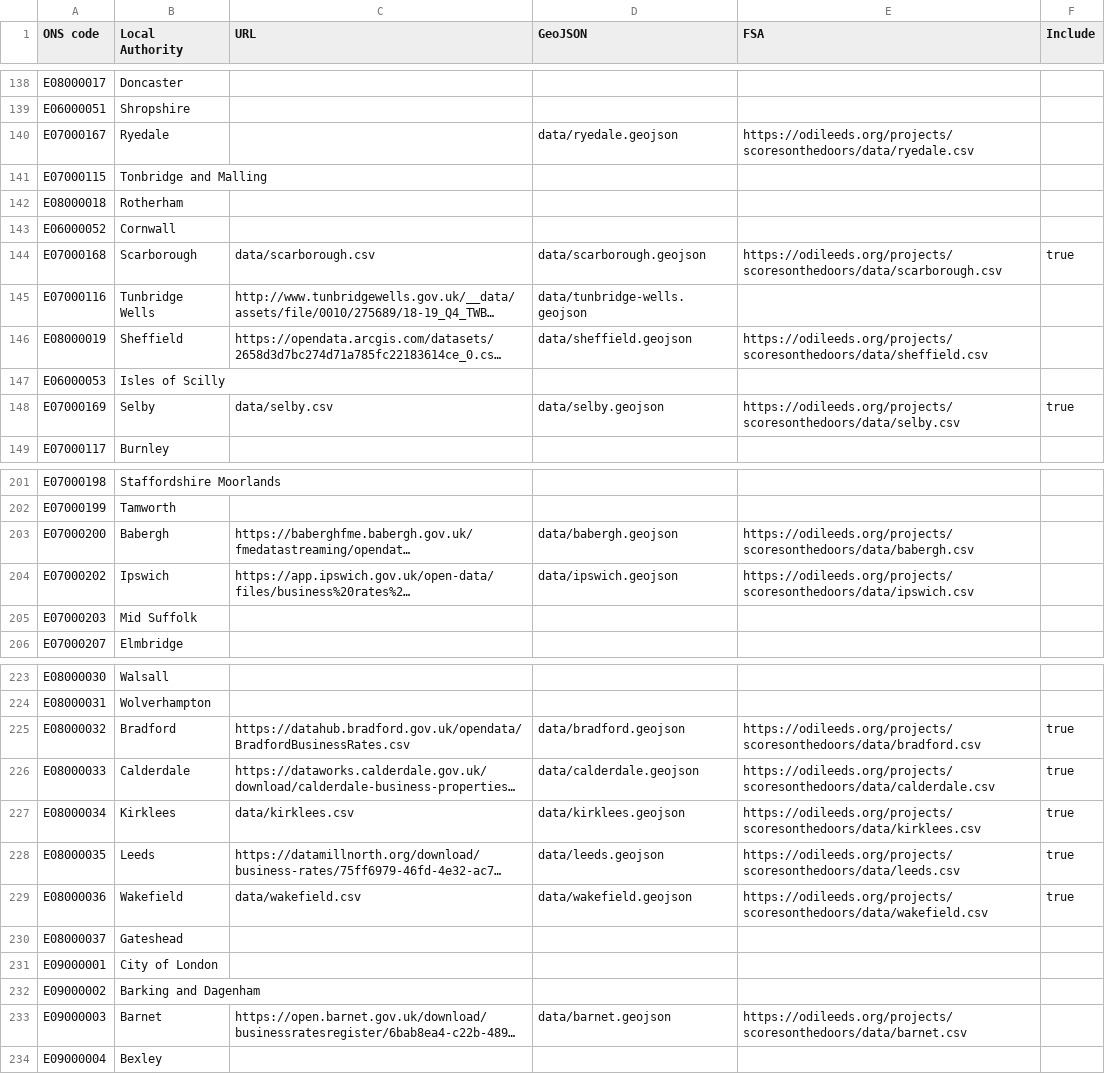
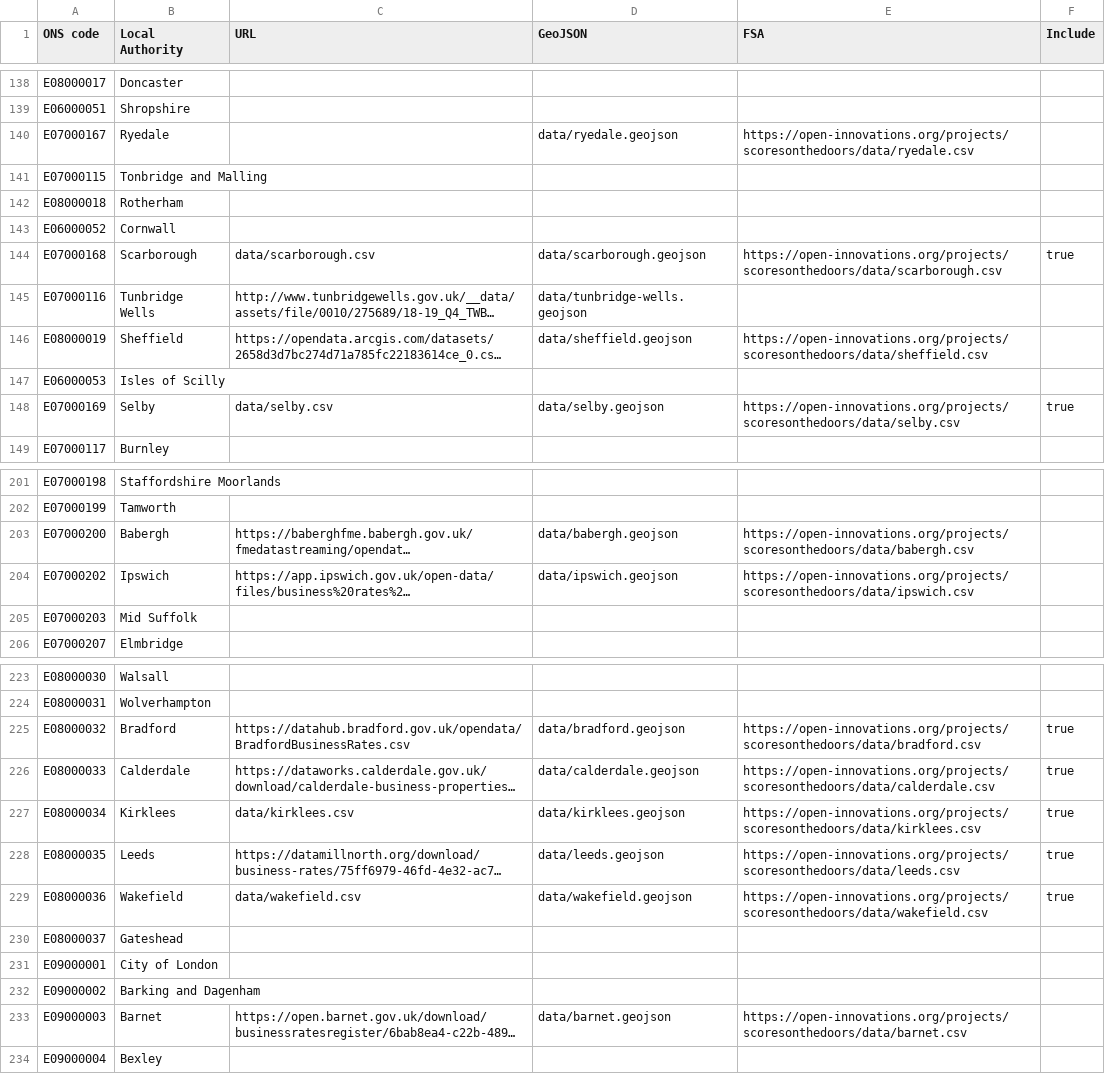
Before and after one commit to odileeds/business-rates, a CSV file: index.csv, drawn as a sheet; only a part is shown, gaps mark what is left out; long unchanged cells end in …; the diff covers the shown part only; the diff names each change by its address in the sheet, - before the commit and + after, or states it on an @@ line.

```diff
--- a/index.csv
+++ b/index.csv
-E140 (FSA): https://odileeds.org/projects/scoresonthedoors/data/ryedale.csv
+E140 (FSA): https://open-innovations.org/projects/scoresonthedoors/data/ryedale.csv
-E144 (FSA): https://odileeds.org/projects/scoresonthedoors/data/scarborough.csv
+E144 (FSA): https://open-innovations.org/projects/scoresonthedoors/data/scarborough.csv
-E146 (FSA): https://odileeds.org/projects/scoresonthedoors/data/sheffield.csv
+E146 (FSA): https://open-innovations.org/projects/scoresonthedoors/data/sheffield.csv
-E148 (FSA): https://odileeds.org/projects/scoresonthedoors/data/selby.csv
+E148 (FSA): https://open-innovations.org/projects/scoresonthedoors/data/selby.csv
-E203 (FSA): https://odileeds.org/projects/scoresonthedoors/data/babergh.csv
+E203 (FSA): https://open-innovations.org/projects/scoresonthedoors/data/babergh.csv
-E204 (FSA): https://odileeds.org/projects/scoresonthedoors/data/ipswich.csv
+E204 (FSA): https://open-innovations.org/projects/scoresonthedoors/data/ipswich.csv
-E225 (FSA): https://odileeds.org/projects/scoresonthedoors/data/bradford.csv
+E225 (FSA): https://open-innovations.org/projects/scoresonthedoors/data/bradford.csv
-E226 (FSA): https://odileeds.org/projects/scoresonthedoors/data/calderdale.csv
+E226 (FSA): https://open-innovations.org/projects/scoresonthedoors/data/calderdale.csv
-E227 (FSA): https://odileeds.org/projects/scoresonthedoors/data/kirklees.csv
+E227 (FSA): https://open-innovations.org/projects/scoresonthedoors/data/kirklees.csv
-E228 (FSA): https://odileeds.org/projects/scoresonthedoors/data/leeds.csv
+E228 (FSA): https://open-innovations.org/projects/scoresonthedoors/data/leeds.csv
-E229 (FSA): https://odileeds.org/projects/scoresonthedoors/data/wakefield.csv
+E229 (FSA): https://open-innovations.org/projects/scoresonthedoors/data/wakefield.csv
-E233 (FSA): https://odileeds.org/projects/scoresonthedoors/data/barnet.csv
+E233 (FSA): https://open-innovations.org/projects/scoresonthedoors/data/barnet.csv
```
Also changed, not shown: 16 edited cells elsewhere in this file, 3 other files.
